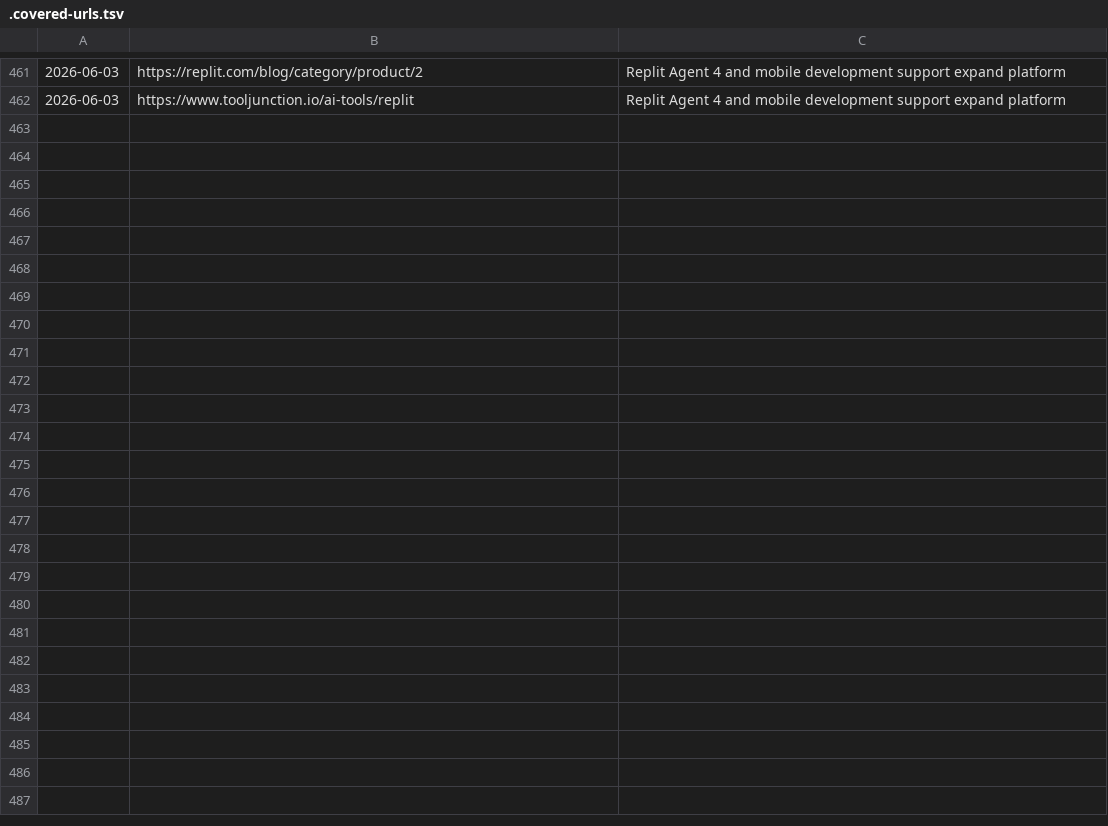
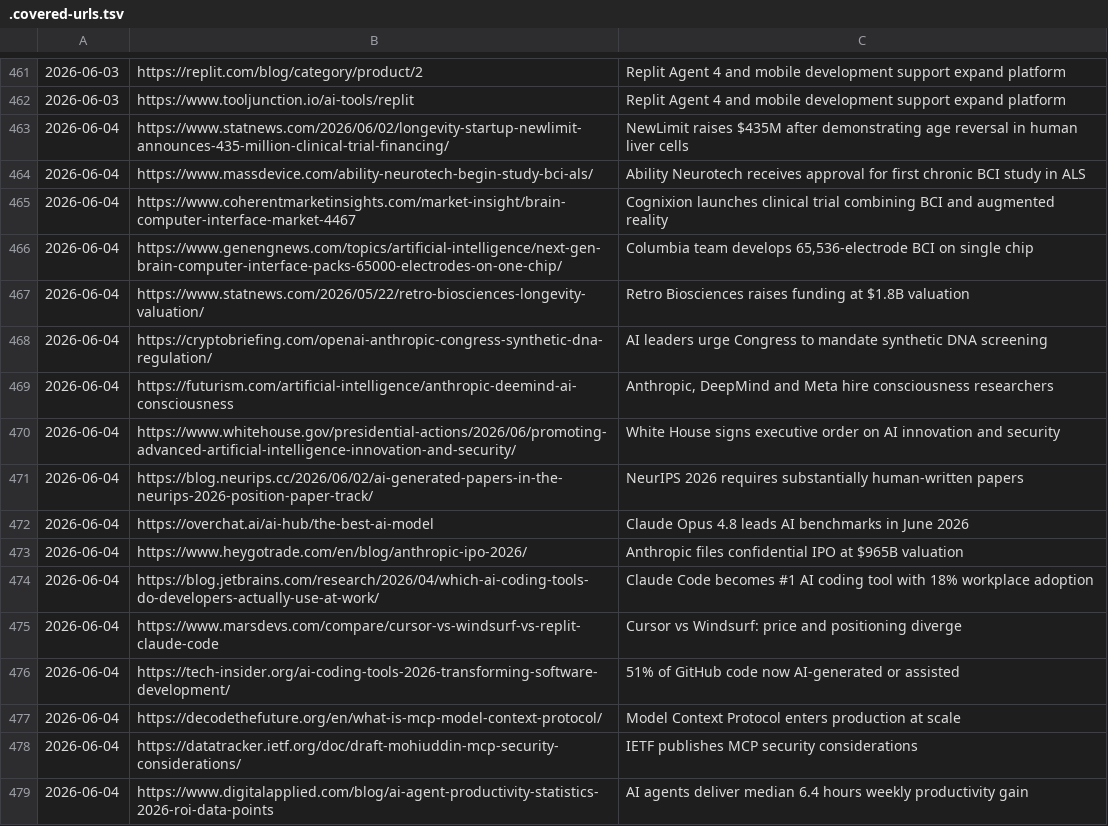
Before and after one commit to anshvidyarthi/custom-morning-digests, a TSV file: .covered-urls.tsv, drawn as a sheet; only a part is shown, gaps mark what is left out.

```diff
--- a/.covered-urls.tsv
+++ b/.covered-urls.tsv
@@ -462 +462,18 @@
 2026-06-03	https://www.tooljunction.io/ai-tools/replit	Replit Agent 4 and mobile development support expand platform
+2026-06-04	https://www.statnews.com/2026/06/02/longevity-startup-newlimit-announces-435-million-clinical-trial-financing/	NewLimit raises $435M after demonstrating age reversal in human liver cells
+2026-06-04	https://www.massdevice.com/ability-neurotech-begin-study-bci-als/	Ability Neurotech receives approval for first chronic BCI study in ALS
+2026-06-04	https://www.coherentmarketinsights.com/market-insight/brain-computer-interface-market-4467	Cognixion launches clinical trial combining BCI and augmented reality
+2026-06-04	https://www.genengnews.com/topics/artificial-intelligence/next-gen-brain-computer-interface-packs-65000-electrodes-on-one-chip/	Columbia team develops 65,536-electrode BCI on single chip
+2026-06-04	https://www.statnews.com/2026/05/22/retro-biosciences-longevity-valuation/	Retro Biosciences raises funding at $1.8B valuation
+2026-06-04	https://cryptobriefing.com/openai-anthropic-congress-synthetic-dna-regulation/	AI leaders urge Congress to mandate synthetic DNA screening
+2026-06-04	https://futurism.com/artificial-intelligence/anthropic-deemind-ai-consciousness	Anthropic, DeepMind and Meta hire consciousness researchers
+2026-06-04	https://www.whitehouse.gov/presidential-actions/2026/06/promoting-advanced-artificial-intelligence-innovation-and-security/	White House signs executive order on AI innovation and security
+2026-06-04	https://blog.neurips.cc/2026/06/02/ai-generated-papers-in-the-neurips-2026-position-paper-track/	NeurIPS 2026 requires substantially human-written papers
+2026-06-04	https://overchat.ai/ai-hub/the-best-ai-model	Claude Opus 4.8 leads AI benchmarks in June 2026
+2026-06-04	https://www.heygotrade.com/en/blog/anthropic-ipo-2026/	Anthropic files confidential IPO at $965B valuation
+2026-06-04	https://blog.jetbrains.com/research/2026/04/which-ai-coding-tools-do-developers-actually-use-at-work/	Claude Code becomes #1 AI coding tool with 18% workplace adoption
+2026-06-04	https://www.marsdevs.com/compare/cursor-vs-windsurf-vs-replit-claude-code	Cursor vs Windsurf: price and positioning diverge
+2026-06-04	https://tech-insider.org/ai-coding-tools-2026-transforming-software-development/	51% of GitHub code now AI-generated or assisted
+2026-06-04	https://decodethefuture.org/en/what-is-mcp-model-context-protocol/	Model Context Protocol enters production at scale
+2026-06-04	https://datatracker.ietf.org/doc/draft-mohiuddin-mcp-security-considerations/	IETF publishes MCP security considerations
+2026-06-04	https://www.digitalapplied.com/blog/ai-agent-productivity-statistics-2026-roi-data-points	AI agents deliver median 6.4 hours weekly productivity gain
```
Also changed, not shown: 1 other file.
